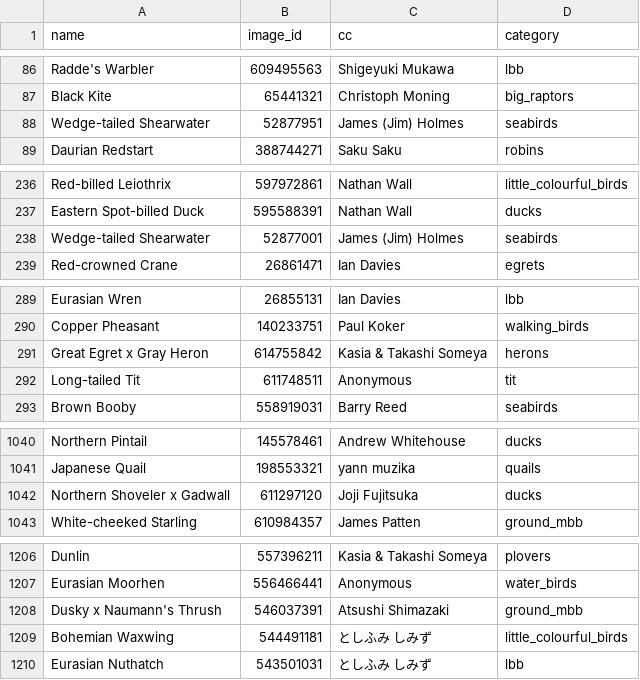
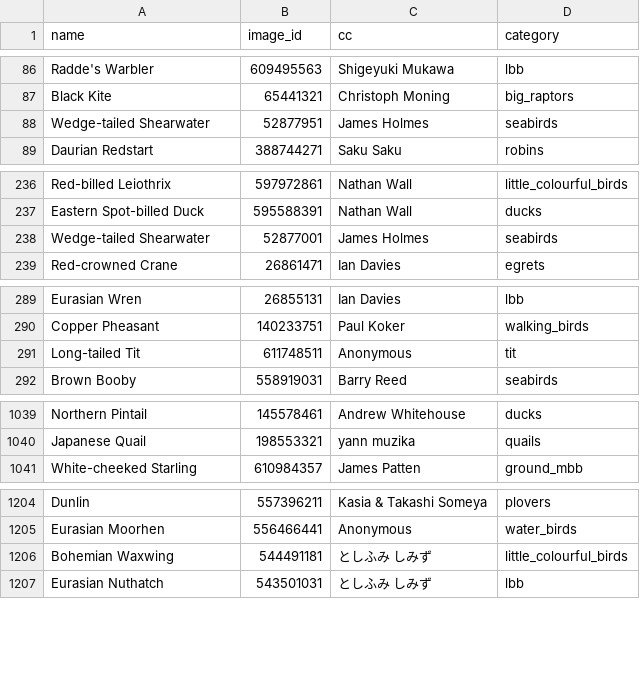
Before and after one commit to meganroseevans/twitch_or_tweek, a CSV file: data/images/jp_images.csv, drawn as a sheet; only a part is shown, gaps mark what is left out.

```diff
--- a/data/images/jp_images.csv
+++ b/data/images/jp_images.csv
@@ -87,3 +87,3 @@ Radde's Warbler,609495563,Shigeyuki Mukawa,lbb
 Black Kite,65441321,Christoph Moning,big_raptors
-Wedge-tailed Shearwater,52877951,James (Jim) Holmes,seabirds
+Wedge-tailed Shearwater,52877951,James Holmes,seabirds
 Daurian Redstart,388744271,Saku Saku,robins
@@ -237,3 +237,3 @@ Red-billed Leiothrix,597972861,Nathan Wall,little_colourful_birds
 Eastern Spot-billed Duck,595588391,Nathan Wall,ducks
-Wedge-tailed Shearwater,52877001,James (Jim) Holmes,seabirds
+Wedge-tailed Shearwater,52877001,James Holmes,seabirds
 Red-crowned Crane,26861471,Ian Davies,egrets
@@ -290,3 +290,2 @@ Eurasian Wren,26855131,Ian Davies,lbb
 Copper Pheasant,140233751,Paul Koker,walking_birds
-Great Egret x Gray Heron,614755842,Kasia & Takashi Someya,herons
 Long-tailed Tit,611748511,Anonymous,tit
@@ -1041,3 +1040,2 @@ Northern Pintail,145578461,Andrew Whitehouse,ducks
 Japanese Quail,198553321,yann muzika,quails
-Northern Shoveler x Gadwall,611297120,Joji Fujitsuka,ducks
 White-cheeked Starling,610984357,James Patten,ground_mbb
@@ -1207,3 +1205,2 @@ Dunlin,557396211,Kasia & Takashi Someya,plovers
 Eurasian Moorhen,556466441,Anonymous,water_birds
-Dusky x Naumann's Thrush,546037391,Atsushi Shimazaki,ground_mbb
 Bohemian Waxwing,544491181,としふみ しみず,little_colourful_birds
```
Also changed, not shown: data/audio/ca_audio.csv, data/images/austin_images.csv, 3 other files.
